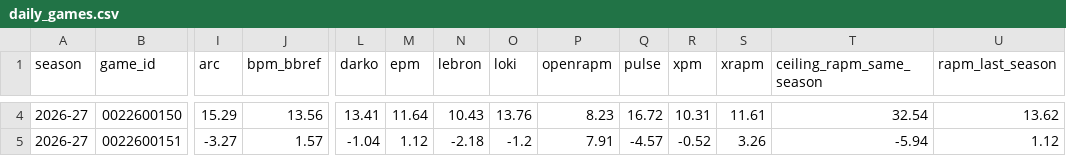
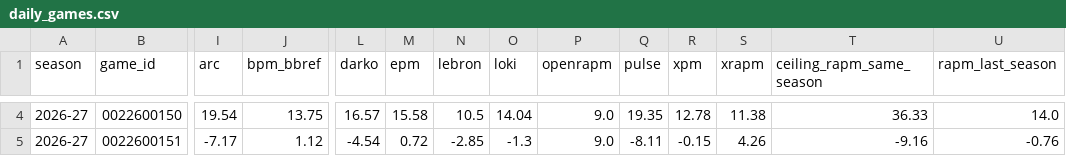
Before and after one commit to lumahoops/hoop-impact-bench, a CSV file: live/results/daily_games.csv, drawn as a sheet; only a part is shown, gaps mark what is left out; the diff covers the shown part only; the diff names each change by its address in the sheet, - before the commit and + after, or states it on an @@ line.

```diff
--- a/live/results/daily_games.csv
+++ b/live/results/daily_games.csv
-I4 (arc): 15.29
+I4 (arc): 19.54
-J4 (bpm_bbref): 13.56
+J4 (bpm_bbref): 13.75
-L4 (darko): 13.41
+L4 (darko): 16.57
-M4 (epm): 11.64
+M4 (epm): 15.58
-N4 (lebron): 10.43
+N4 (lebron): 10.5
-O4 (loki): 13.76
+O4 (loki): 14.04
-P4 (openrapm): 8.23
+P4 (openrapm): 9.0
-Q4 (pulse): 16.72
+Q4 (pulse): 19.35
-R4 (xpm): 10.31
+R4 (xpm): 12.78
-S4 (xrapm): 11.61
+S4 (xrapm): 11.38
-T4 (ceiling_rapm_same_season): 32.54
+T4 (ceiling_rapm_same_season): 36.33
-U4 (rapm_last_season): 13.62
+U4 (rapm_last_season): 14.0
-I5 (arc): -3.27
+I5 (arc): -7.17
-J5 (bpm_bbref): 1.57
+J5 (bpm_bbref): 1.12
-L5 (darko): -1.04
+L5 (darko): -4.54
-M5 (epm): 1.12
+M5 (epm): 0.72
-N5 (lebron): -2.18
+N5 (lebron): -2.85
-O5 (loki): -1.2
+O5 (loki): -1.3
-P5 (openrapm): 7.91
+P5 (openrapm): 9.0
-Q5 (pulse): -4.57
+Q5 (pulse): -8.11
-R5 (xpm): -0.52
+R5 (xpm): -0.15
-S5 (xrapm): 3.26
+S5 (xrapm): 4.26
-T5 (ceiling_rapm_same_season): -5.94
+T5 (ceiling_rapm_same_season): -9.16
-U5 (rapm_last_season): 1.12
+U5 (rapm_last_season): -0.76
```
Also changed, not shown: 70 edited cells elsewhere in this file, live/results/daily_history.csv, live/results/frozen_games.csv, 3 other files.
